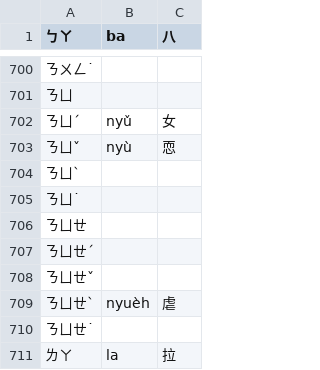
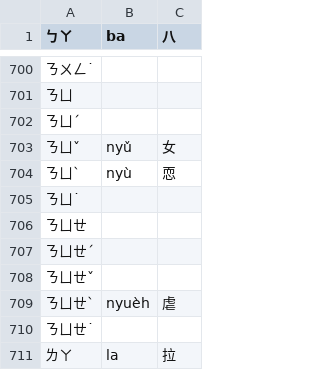
Before and after one commit to thl-pinyin/THL, a CSV file: details.csv, drawn as a sheet; only a part is shown, gaps mark what is left out.

Commit message:
fix nyu

```diff
--- a/details.csv
+++ b/details.csv
@@ -701,5 +701,5 @@
 ㄋㄩ,,　
-ㄋㄩˊ,nyǔ,女
-ㄋㄩˇ,nyù,恧
-ㄋㄩˋ,,　
+ㄋㄩˊ,,
+ㄋㄩˇ,nyǔ,女
+ㄋㄩˋ,nyù,恧
 ㄋㄩ˙,,　
```
